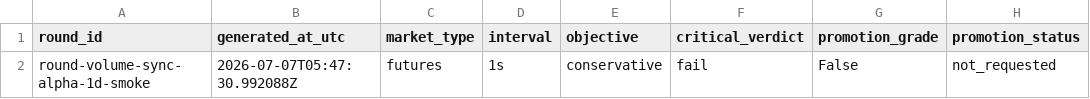
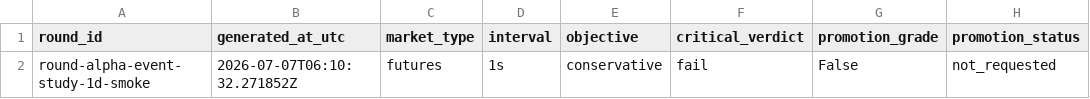
Before and after one commit to strmt7/simple_ai_trading, a CSV file: docs/optimization/iteration-progress/data/progress.csv, drawn as a sheet; only a part is shown; the diff names each change by its address in the sheet, - before the commit and + after, or states it on an @@ line.

Commit message:
Add rule alpha event-study telemetry

```diff
--- a/docs/optimization/iteration-progress/data/progress.csv
+++ b/docs/optimization/iteration-progress/data/progress.csv
-A2 (round_id): round-volume-sync-alpha-1d-smoke
+A2 (round_id): round-alpha-event-study-1d-smoke
-B2 (generated_at_utc): 2026-07-07T05:47:30.992088Z
+B2 (generated_at_utc): 2026-07-07T06:10:32.271852Z
```
Also changed, not shown: 31 other files.
